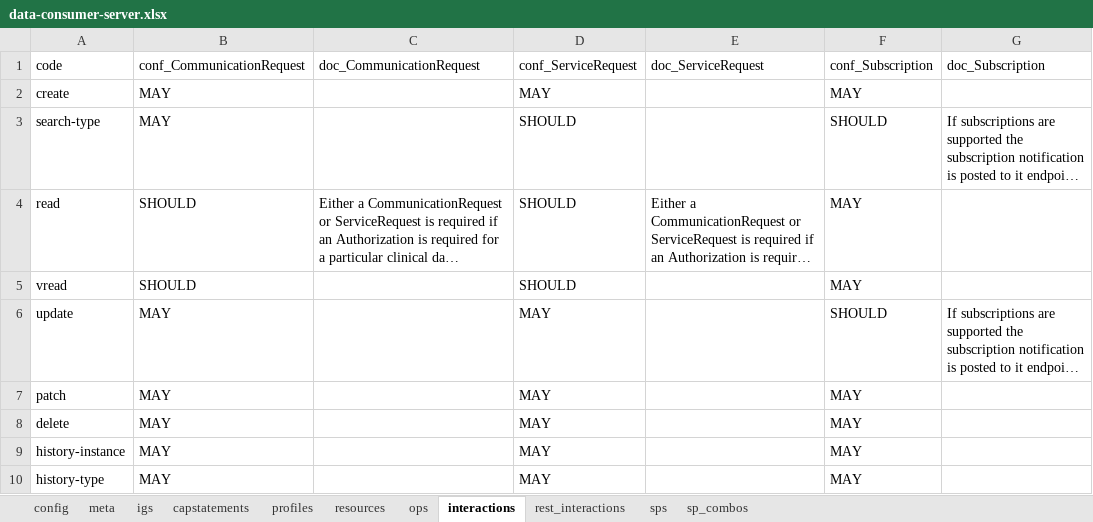
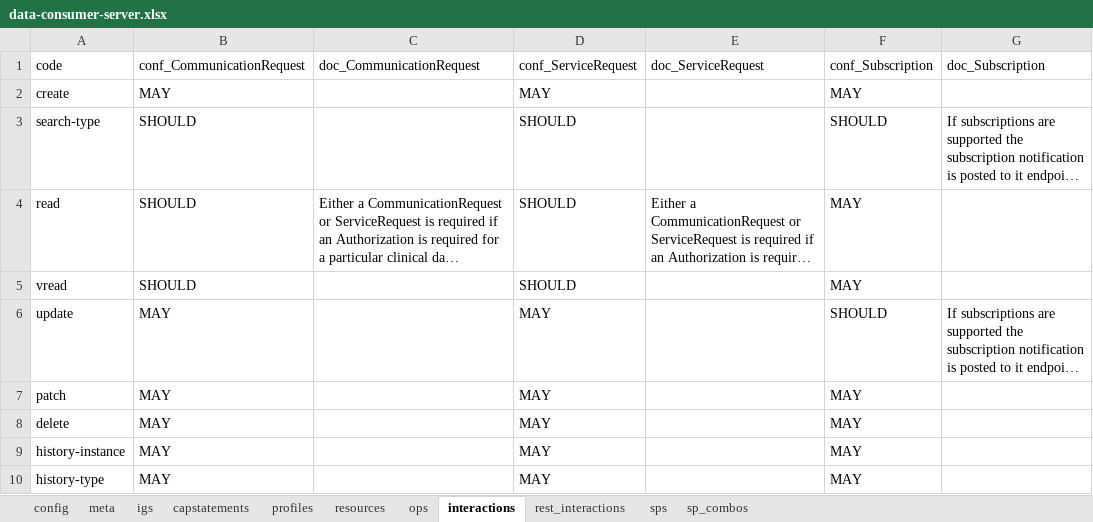
Before and after one commit to HL7/davinci-ecdx, an Excel workbook: input/resources-spreadsheet/data-consumer-server.xlsx, sheet interactions, drawn as a sheet; long unchanged cells end in …; values as stored, in another font and other column widths than the file's, no borders; the diff names each change by its address in the sheet, - before the commit and + after, or states it on an @@ line.

```diff
--- a/input/resources-spreadsheet/data-consumer-server.xlsx (sheet interactions)
+++ b/input/resources-spreadsheet/data-consumer-server.xlsx (sheet interactions)
-B3: MAY
+B3: SHOULD
```
Also changed, not shown: sheet ops, sheet capstatements, sheet meta, sheet igs, 1 other file.
